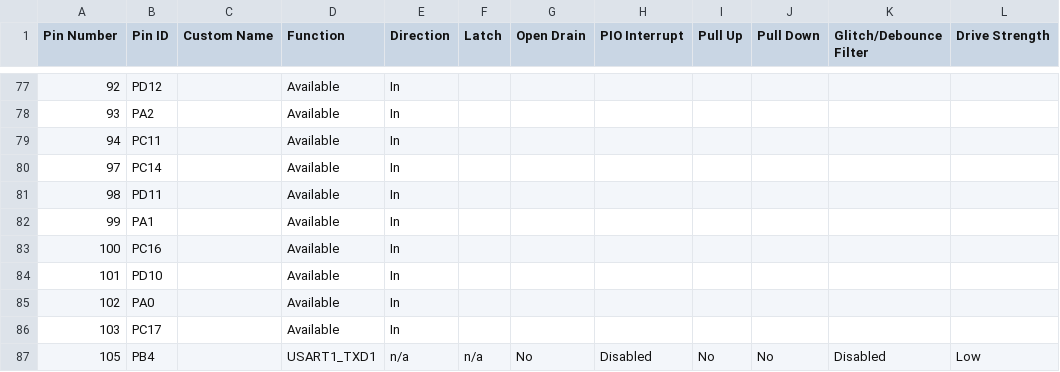
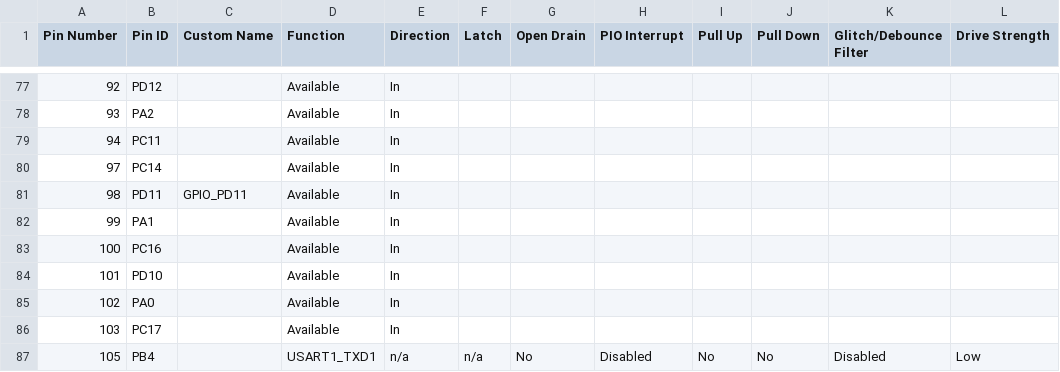
Before and after one commit to OxfordUniRacing/gc_vcu_firmware_mplab, a CSV file: src/config/sam_e70_xult/pin_configurations.csv, drawn as a sheet; only a part is shown, gaps mark what is left out.

```diff
--- a/src/config/sam_e70_xult/pin_configurations.csv
+++ b/src/config/sam_e70_xult/pin_configurations.csv
@@ -80,3 +80,3 @@
 97,PC14,,Available,In,,,,,,,
-98,PD11,,Available,In,,,,,,,
+98,PD11,GPIO_PD11,Available,In,,,,,,,
 99,PA1,,Available,In,,,,,,,
```
Also changed, not shown: 27 other files.
